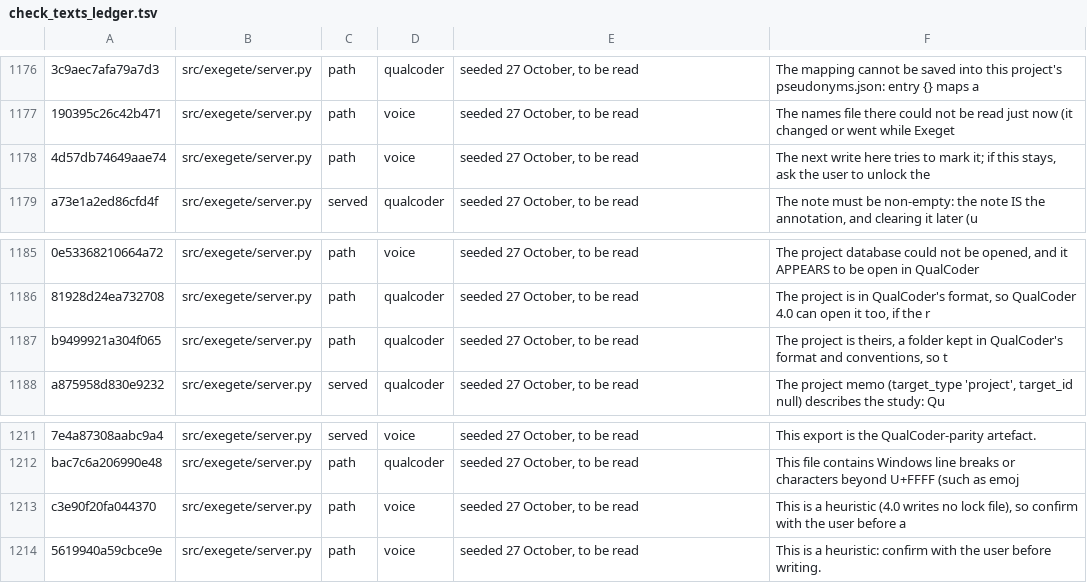
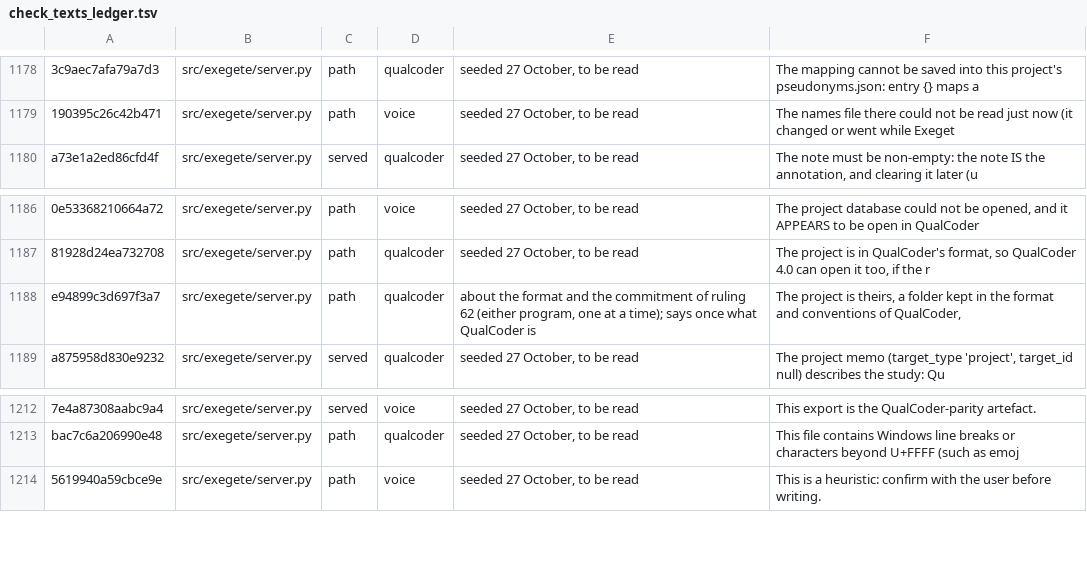
Before and after one commit to nicotem/exegete, a TSV file: scripts/check_texts_ledger.tsv, drawn as a sheet; only a part is shown, gaps mark what is left out; removed rows and columns are numbered as before the commit, all else as after; the diff covers the shown part only; the diff names each change by its address in the sheet, - before the commit and + after, or states it on an @@ line.

```diff
--- a/scripts/check_texts_ledger.tsv
+++ b/scripts/check_texts_ledger.tsv
-row 1178: 4d57db74649aae74 | src/exegete/server.py | path | voice | seeded 27 October, to be read | The next write here tries to mark it; if this stays, ask the user to unlock the
-A1188: b9499921a304f065
+A1188: e94899c3d697f3a7
-E1188: seeded 27 October, to be read
+E1188: about the format and the commitment of ruling 62 (either program, one at a time); says once what QualCoder is
-F1188: …kept in QualCoder's format and conventions, so t
+F1188: …kept in the format and conventions of QualCoder,
-row 1213: c3e90f20fa044370 | src/exegete/server.py | path | voice | seeded 27 October, to be read | This is a heuristic (4.0 writes no lock file), so confirm with the user before a
```
Also changed, not shown: 5 added rows and 3 removed rows elsewhere in this file, 14 other files.
